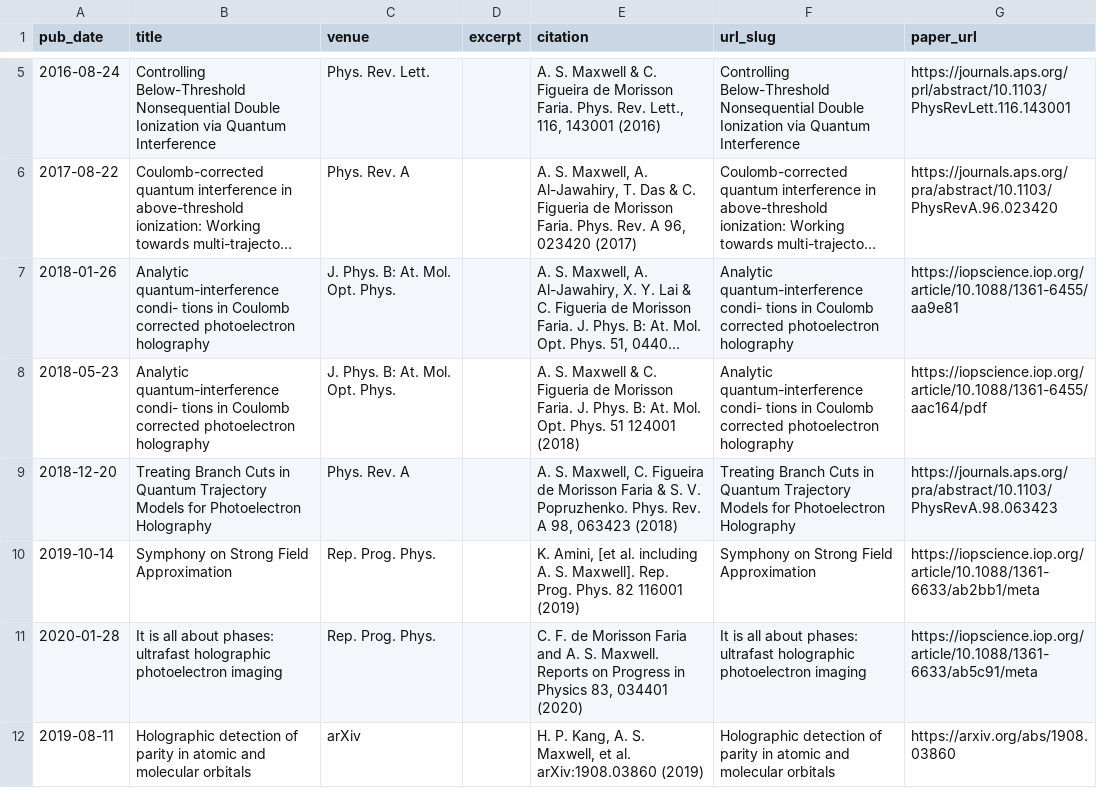
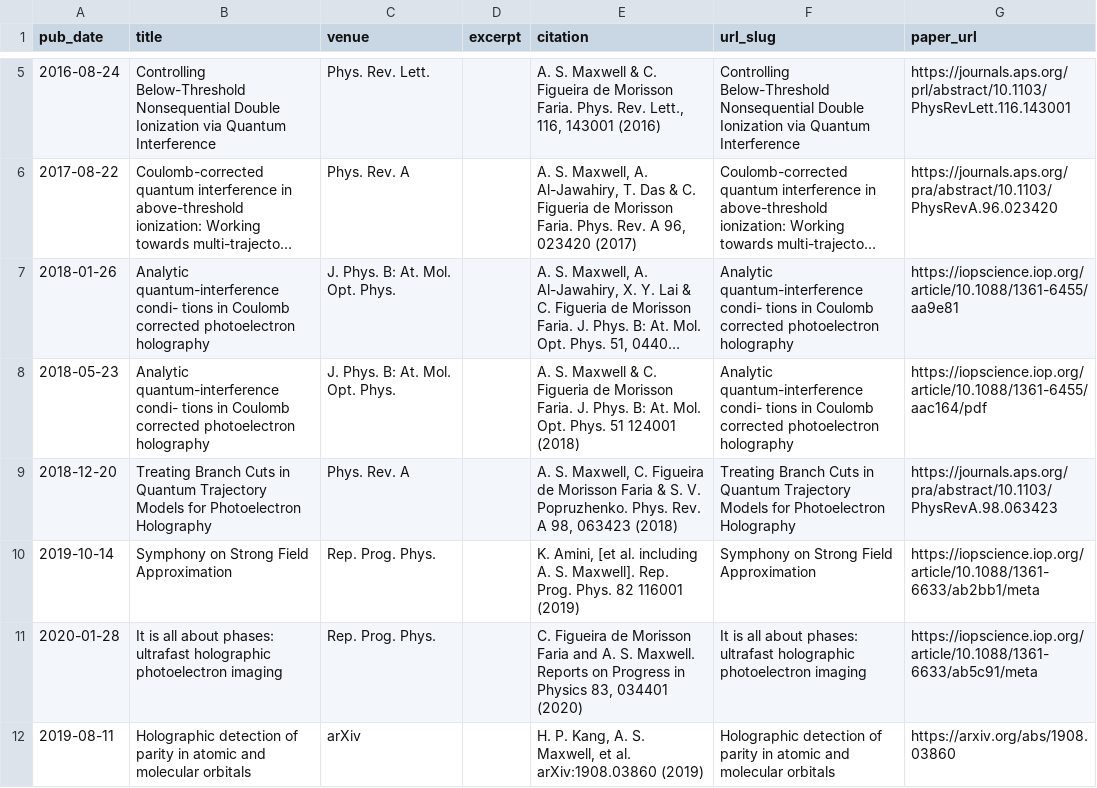
Before and after one commit to asmaxwell/academicpages.github.io, a TSV file: markdown_generator/publications.tsv, drawn as a sheet; only a part is shown, gaps mark what is left out; long unchanged cells end in ….

```diff
--- a/markdown_generator/publications.tsv
+++ b/markdown_generator/publications.tsv
@@ -10,3 +10,3 @@ pub_date	title	venue	excerpt	citation	url_slug	paper_url
 2019-10-14	Symphony on Strong Field Approximation	Rep. Prog. Phys. 		K. Amini, [et al. including A. S. Maxwell]. Rep. Prog. Phys. 82 116001 (2019)	Symphony on Strong Field Approximation	https://iopscience.iop.org/article/10.1088/1361-6633/ab2bb1/meta
-2020-01-28	It is all about phases: ultrafast holographic photoelectron imaging	Rep. Prog. Phys. 		C. F. de Morisson Faria and A. S. Maxwell. Reports on Progress in Physics 83, 034401 (2020)	It is all about phases: ultrafast holographic photoelectron imaging	https://iopscience.iop.org/article/10.1088/1361-6633/ab5c91/meta
+2020-01-28	It is all about phases: ultrafast holographic photoelectron imaging	Rep. Prog. Phys. 		C. Figueira de Morisson Faria and A. S. Maxwell. Reports on Progress in Physics 83, 034401 (2020)	It is all about phases: ultrafast holographic photoelectron imaging	https://iopscience.iop.org/article/10.1088/1361-6633/ab5c91/meta
 2019-08-11	Holographic detection of parity in atomic and molecular orbitals	arXiv		H. P. Kang, A. S. Maxwell, et al. arXiv:1908.03860 (2019)	Holographic detection of parity in atomic and molecular orbitals	https://arxiv.org/abs/1908.03860
```
Also changed, not shown: 2 other files.
